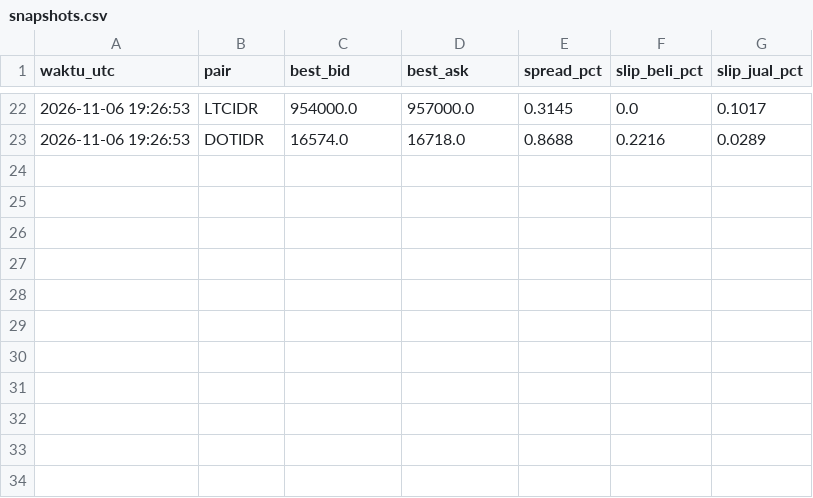
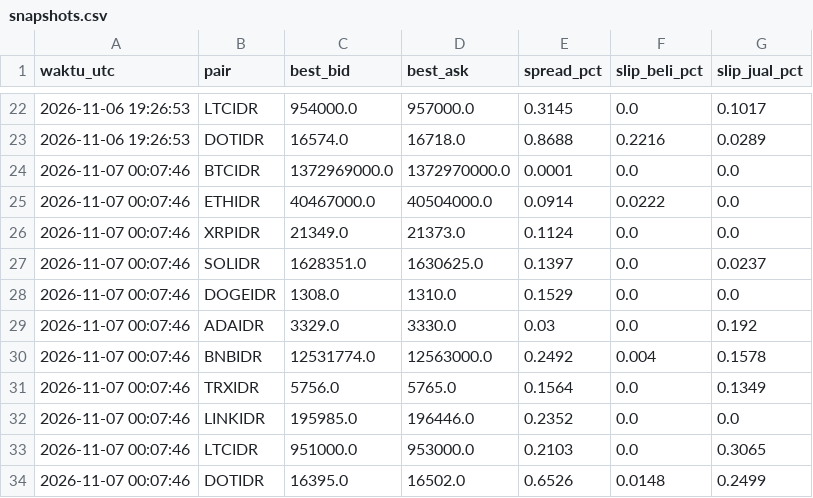
Before and after one commit to nazwaputriii/uas-algo-bot, a CSV file: data_bot/snapshots.csv, drawn as a sheet; only a part is shown, gaps mark what is left out.

Commit message:
snapshot 2026-11-07T00:07Z

```diff
--- a/data_bot/snapshots.csv
+++ b/data_bot/snapshots.csv
@@ -23 +23,12 @@ waktu_utc,pair,best_bid,best_ask,spread_pct,slip_beli_pct,slip_jual_pct
 2026-11-06 19:26:53,DOTIDR,16574.0,16718.0,0.8688,0.2216,0.0289
+2026-11-07 00:07:46,BTCIDR,1372969000.0,1372970000.0,0.0001,0.0,0.0
+2026-11-07 00:07:46,ETHIDR,40467000.0,40504000.0,0.0914,0.0222,0.0
+2026-11-07 00:07:46,XRPIDR,21349.0,21373.0,0.1124,0.0,0.0
+2026-11-07 00:07:46,SOLIDR,1628351.0,1630625.0,0.1397,0.0,0.0237
+2026-11-07 00:07:46,DOGEIDR,1308.0,1310.0,0.1529,0.0,0.0
+2026-11-07 00:07:46,ADAIDR,3329.0,3330.0,0.03,0.0,0.192
+2026-11-07 00:07:46,BNBIDR,12531774.0,12563000.0,0.2492,0.004,0.1578
+2026-11-07 00:07:46,TRXIDR,5756.0,5765.0,0.1564,0.0,0.1349
+2026-11-07 00:07:46,LINKIDR,195985.0,196446.0,0.2352,0.0,0.0
+2026-11-07 00:07:46,LTCIDR,951000.0,953000.0,0.2103,0.0,0.3065
+2026-11-07 00:07:46,DOTIDR,16395.0,16502.0,0.6526,0.0148,0.2499
```
Also changed, not shown: 1 other file.
